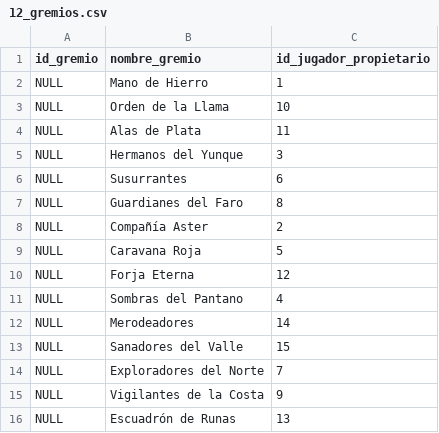
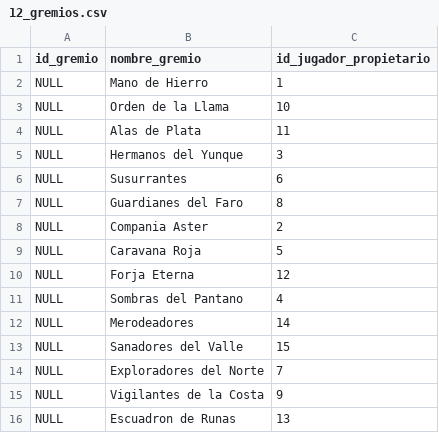
Before and after one commit to fabrifont/roleplay-game-sql, a CSV file: data_examples/12_gremios.csv, drawn as a sheet.

```diff
--- a/data_examples/12_gremios.csv
+++ b/data_examples/12_gremios.csv
@@ -7,3 +7,3 @@ NULL,Susurrantes,6
 NULL,Guardianes del Faro,8
-NULL,Compañía Aster,2
+NULL,Compania Aster,2
 NULL,Caravana Roja,5
@@ -15,2 +15,2 @@ NULL,Exploradores del Norte,7
 NULL,Vigilantes de la Costa,9
-NULL,Escuadrón de Runas,13
+NULL,Escuadron de Runas,13
```
Also changed, not shown: data_examples/2_clases.csv, data_examples/5_personajes.csv, 5 other files.
